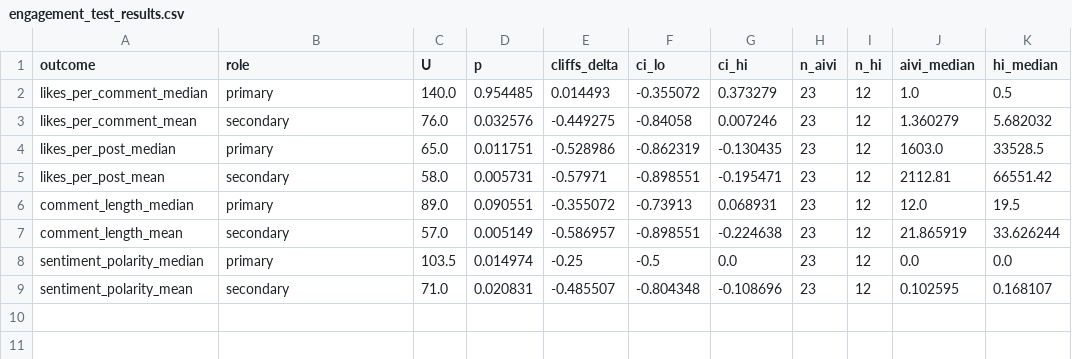
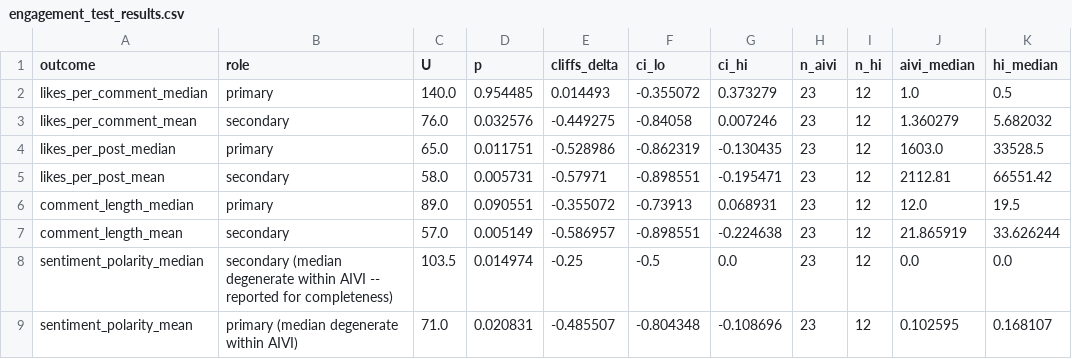
Before and after one commit to bartala/AI-Human-influencers, a CSV file: Data/engagement_test_results.csv, drawn as a sheet; only a part is shown; the diff names each change by its address in the sheet, - before the commit and + after, or states it on an @@ line.

Commit message:
Amend primary-statistic rule: mean is primary when median is degenerate
Median is primary by default; mean is secondary (tail-sensitivity
diagnostic) -- except where the median is tied at a single value across
every unit within a group, in which case mean becomes primary and median
is reported for completeness. Implemented as a programmatic check
(median_is_degenerate()) rather than hardcoded to an outcome.

Sentiment polarity is currently the only outcome that meets the exception:
all 23 AIVI per-influencer medians are exactly 0.0. Its role labels flip
accordingly (mean primary, median secondary); the other three outcomes are
unaffected (median primary in all cases, confirmed by the non-degenerate
skewness diagnostics already in the memo).

Memo Section 6 restated with the amended rule; Section 4 and Section 8
updated to match.

```diff
--- a/Data/engagement_test_results.csv
+++ b/Data/engagement_test_results.csv
-B8 (role): primary
+B8 (role): secondary (median degenerate within AIVI -- reported for completeness)
-B9 (role): secondary
+B9 (role): primary (median degenerate within AIVI)
```
